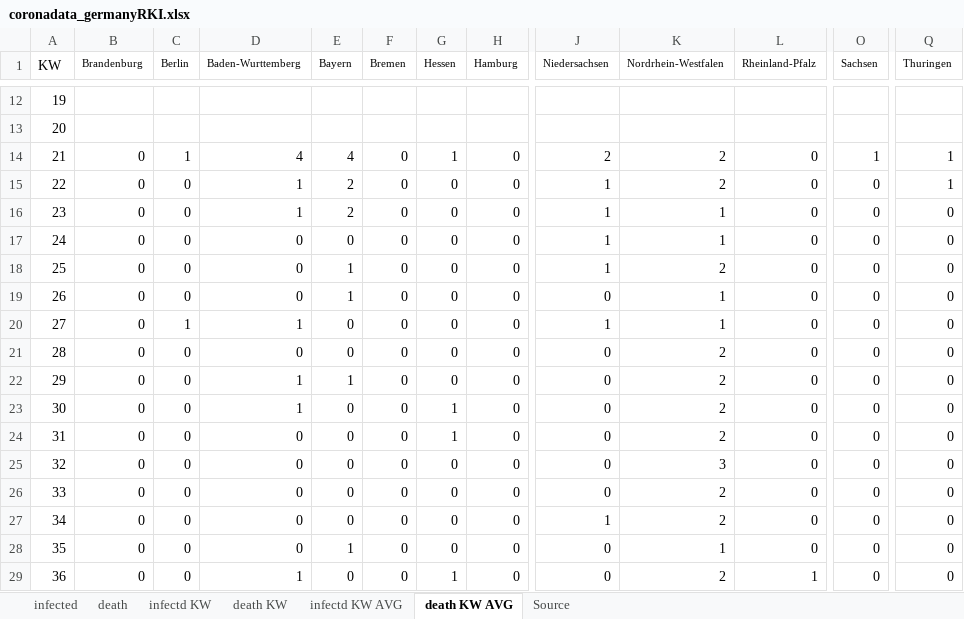
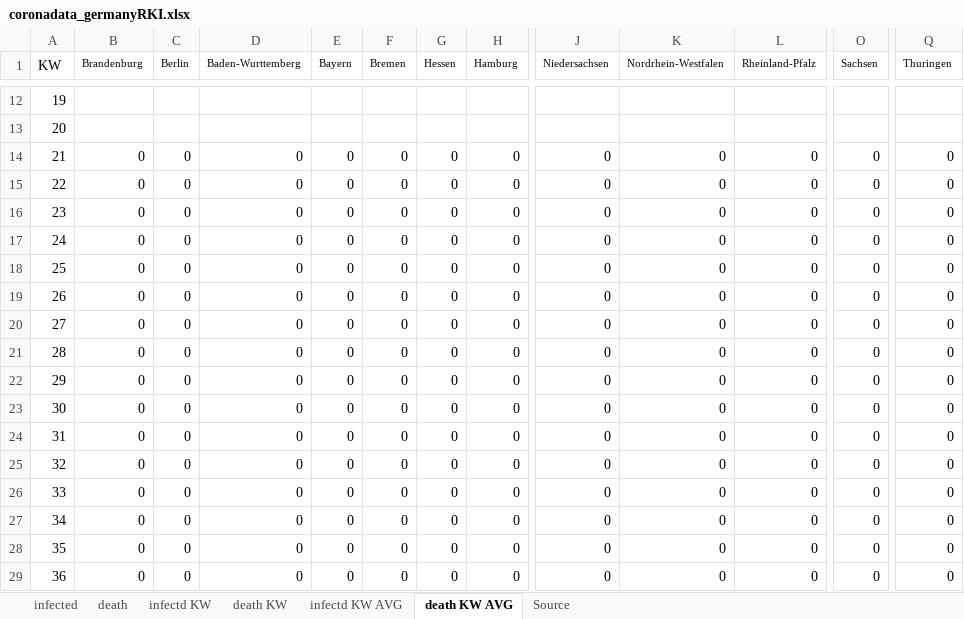
Before and after one commit to ChristophKrause/coronaDataHelper, an Excel workbook: src/CoronaDataHelper/CoronaDataHelper/res/coronadata_germanyRKI.xlsx, sheet death KW AVG, drawn as a sheet; only a part is shown, gaps mark what is left out; values as stored, in another font and other column widths than the file's, no borders; conditional formats not drawn; the diff covers the shown part only; the diff names each change by its address in the sheet, - before the commit and + after, or states it on an @@ line.

```diff
--- a/src/CoronaDataHelper/CoronaDataHelper/res/coronadata_germanyRKI.xlsx (sheet death KW AVG)
+++ b/src/CoronaDataHelper/CoronaDataHelper/res/coronadata_germanyRKI.xlsx (sheet death KW AVG)
-C14 (Berlin): 1
+C14 (Berlin): 0
-D14 (Baden-Wurttemberg): 4
+D14 (Baden-Wurttemberg): 0
-E14 (Bayern): 4
+E14 (Bayern): 0
-G14 (Hessen): 1
+G14 (Hessen): 0
-J14 (Niedersachsen): 2
+J14 (Niedersachsen): 0
-K14:K15 (Nordrhein-Westfalen): 2
+K14:K15 (Nordrhein-Westfalen): 0
-O14 (Sachsen): 1
+O14 (Sachsen): 0
-Q14:Q15 (Thuringen): 1
+Q14:Q15 (Thuringen): 0
-D15:D16 (Baden-Wurttemberg): 1
+D15:D16 (Baden-Wurttemberg): 0
-E15:E16 (Bayern): 2
+E15:E16 (Bayern): 0
-J15:J18 (Niedersachsen): 1
+J15:J18 (Niedersachsen): 0
-K16:K17 (Nordrhein-Westfalen): 1
+K16:K17 (Nordrhein-Westfalen): 0
-E18:E19 (Bayern): 1
+E18:E19 (Bayern): 0
-K18 (Nordrhein-Westfalen): 2
+K18 (Nordrhein-Westfalen): 0
-K19:K20 (Nordrhein-Westfalen): 1
+K19:K20 (Nordrhein-Westfalen): 0
-C20 (Berlin): 1
+C20 (Berlin): 0
-D20 (Baden-Wurttemberg): 1
+D20 (Baden-Wurttemberg): 0
-J20 (Niedersachsen): 1
+J20 (Niedersachsen): 0
-K21:K24 (Nordrhein-Westfalen): 2
+K21:K24 (Nordrhein-Westfalen): 0
-D22:D23 (Baden-Wurttemberg): 1
+D22:D23 (Baden-Wurttemberg): 0
-E22 (Bayern): 1
+E22 (Bayern): 0
-G23:G24 (Hessen): 1
+G23:G24 (Hessen): 0
-K25 (Nordrhein-Westfalen): 3
+K25 (Nordrhein-Westfalen): 0
-K26:K27 (Nordrhein-Westfalen): 2
+K26:K27 (Nordrhein-Westfalen): 0
-J27 (Niedersachsen): 1
+J27 (Niedersachsen): 0
-E28 (Bayern): 1
+E28 (Bayern): 0
-K28 (Nordrhein-Westfalen): 1
+K28 (Nordrhein-Westfalen): 0
-D29 (Baden-Wurttemberg): 1
+D29 (Baden-Wurttemberg): 0
-G29 (Hessen): 1
+G29 (Hessen): 0
-K29 (Nordrhein-Westfalen): 2
+K29 (Nordrhein-Westfalen): 0
-L29 (Rheinland-Pfalz): 1
+L29 (Rheinland-Pfalz): 0
```
Also changed, not shown: 15 added rows, 15 removed rows and 88 edited cells elsewhere in this sheet, sheet infected, sheet death, sheet infectd KW, sheet infectd KW AVG, sheet death KW, src/CoronaDataHelper/CoronaDataHelper/res/coronadata-JHUCSSE.xlsx, src/CoronaDataHelper/CoronaDataHelper/res/coronadata_germany.xlsx, 7 other files.
